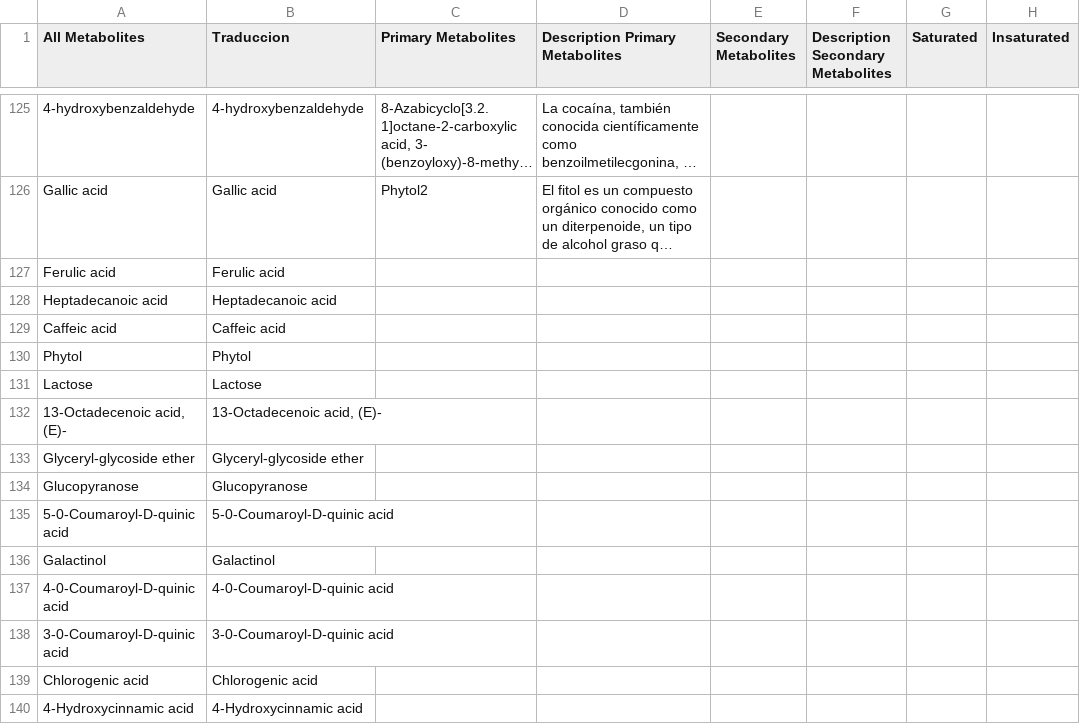
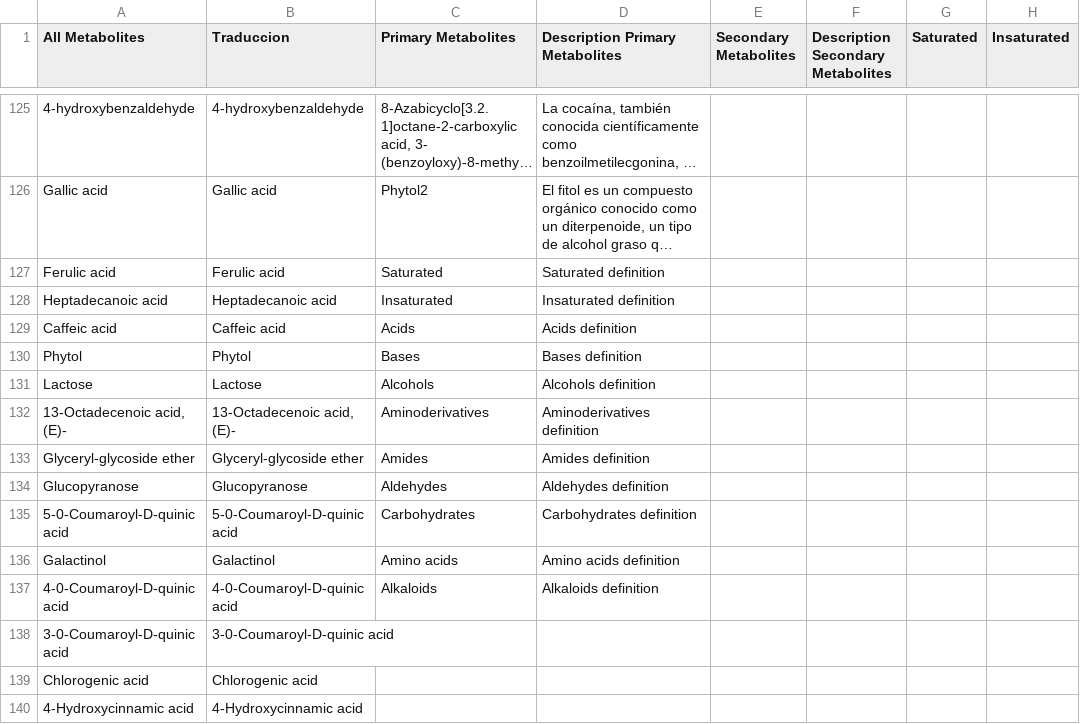
Before and after one commit to khoka-project/khoka-en, a CSV file: khoka.csv, drawn as a sheet; only a part is shown, gaps mark what is left out; long unchanged cells end in …; the diff covers the shown part only; the diff names each change by its address in the sheet, - before the commit and + after, or states it on an @@ line.

Commit message:
Add files via upload

```diff
--- a/khoka.csv
+++ b/khoka.csv
-C127 (Primary Metabolites): (empty)
+C127 (Primary Metabolites): Saturated
-D127 (Description Primary Metabolites): (empty)
+D127 (Description Primary Metabolites): Saturated definition
-C128 (Primary Metabolites): (empty)
+C128 (Primary Metabolites): Insaturated
-D128 (Description Primary Metabolites): (empty)
+D128 (Description Primary Metabolites): Insaturated definition
-C129 (Primary Metabolites): (empty)
+C129 (Primary Metabolites): Acids
-D129 (Description Primary Metabolites): (empty)
+D129 (Description Primary Metabolites): Acids definition
-C130 (Primary Metabolites): (empty)
+C130 (Primary Metabolites): Bases
-D130 (Description Primary Metabolites): (empty)
+D130 (Description Primary Metabolites): Bases definition
-C131 (Primary Metabolites): (empty)
+C131 (Primary Metabolites): Alcohols
-D131 (Description Primary Metabolites): (empty)
+D131 (Description Primary Metabolites): Alcohols definition
-C132 (Primary Metabolites): (empty)
+C132 (Primary Metabolites): Aminoderivatives
-D132 (Description Primary Metabolites): (empty)
+D132 (Description Primary Metabolites): Aminoderivatives definition
-C133 (Primary Metabolites): (empty)
+C133 (Primary Metabolites): Amides
-D133 (Description Primary Metabolites): (empty)
+D133 (Description Primary Metabolites): Amides definition
-C134 (Primary Metabolites): (empty)
+C134 (Primary Metabolites): Aldehydes
-D134 (Description Primary Metabolites): (empty)
+D134 (Description Primary Metabolites): Aldehydes definition
-C135 (Primary Metabolites): (empty)
+C135 (Primary Metabolites): Carbohydrates
-D135 (Description Primary Metabolites): (empty)
+D135 (Description Primary Metabolites): Carbohydrates definition
-C136 (Primary Metabolites): (empty)
+C136 (Primary Metabolites): Amino acids
-D136 (Description Primary Metabolites): (empty)
+D136 (Description Primary Metabolites): Amino acids definition
-C137 (Primary Metabolites): (empty)
+C137 (Primary Metabolites): Alkaloids
-D137 (Description Primary Metabolites): (empty)
+D137 (Description Primary Metabolites): Alkaloids definition
```
Also changed, not shown: 11 added rows elsewhere in this file.
